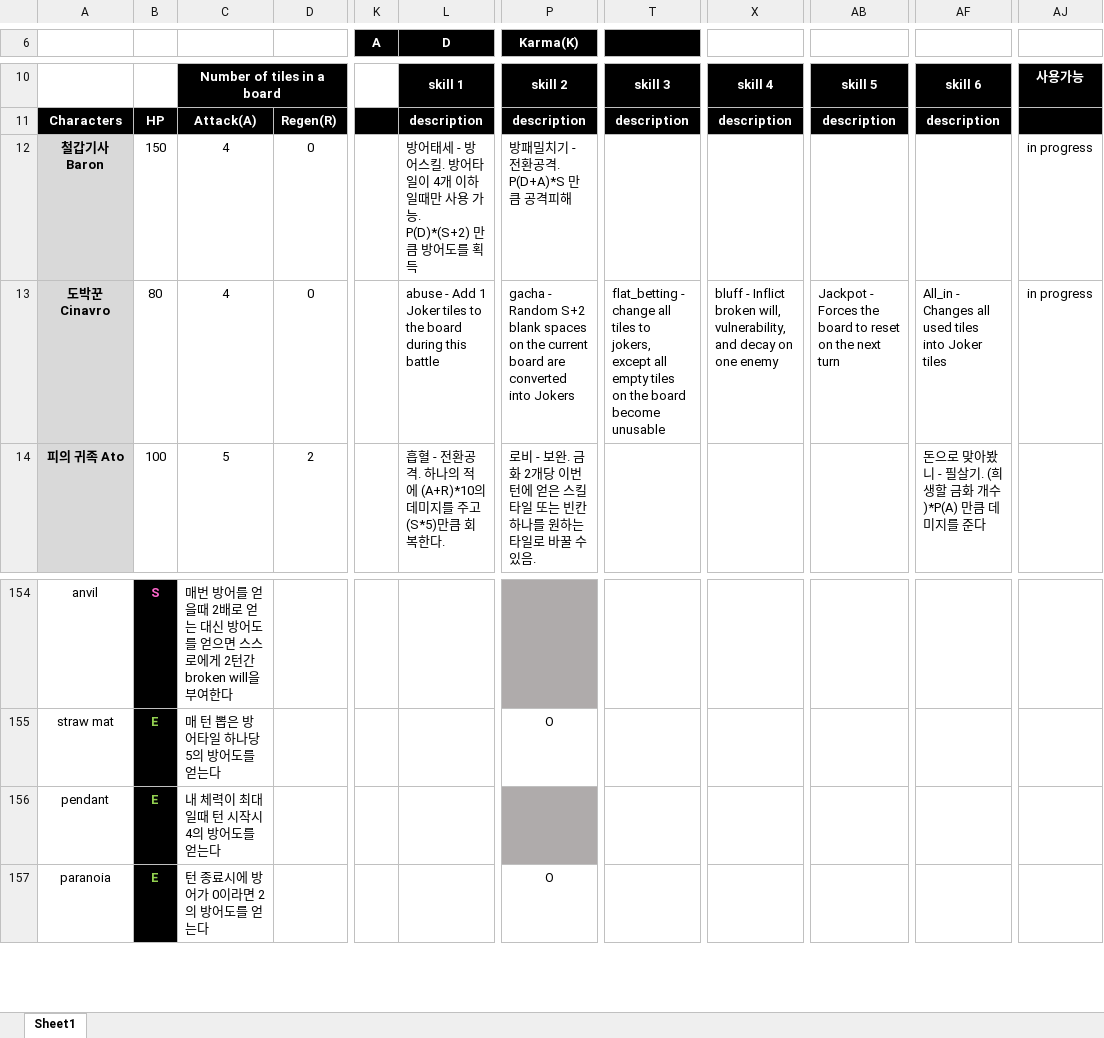
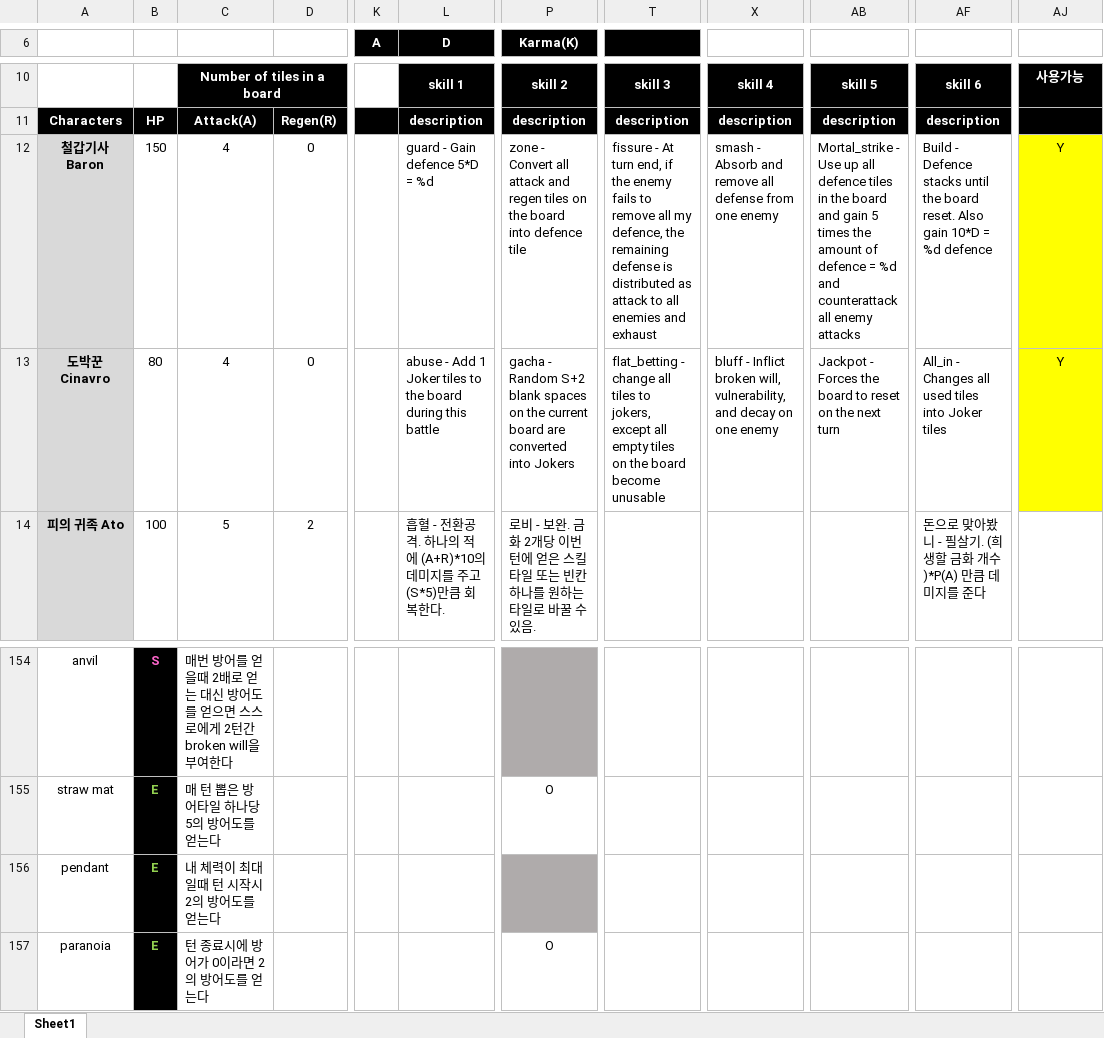
Before and after one commit to blueSparrow2000/DiceGame, an Excel workbook: Data.xlsx, sheet Sheet1, drawn as a sheet; only a part is shown, gaps mark what is left out; values as stored, in another font and other column widths than the file's, no borders; the diff names each change by its address in the sheet, - before the commit and + after, or states it on an @@ line.

```diff
--- a/Data.xlsx (sheet Sheet1)
+++ b/Data.xlsx (sheet Sheet1)
-L12 (D): 방어태세 - 방어스킬. 방어타일이 4개 이하일때만 사용 가능. P(D)*(S+2) 만큼 방어도를 획득
+L12 (D): guard - Gain defence 5*D = %d
-P12 (Karma(K)): 방패밀치기 - 전환공격. P(D+A)*S 만큼 공격피해
+P12 (Karma(K)): zone - Convert all attack and regen tiles on the board into defence tile
-T12: (empty)
+T12: fissure - At turn end, if the enemy fails to remove all my defence, the remaining defense is distributed as attack to all enemies and exhaust
-X12: (empty)
+X12: smash - Absorb and remove all defense from one enemy
-AB12: (empty)
+AB12: Mortal_strike - Use up all defence tiles in the board and gain 5 times the amount of defence = %d and counterattack all enemy attacks
-AF12: (empty)
+AF12: Build - Defence stacks until the board reset. Also gain 10*D = %d defence
-AJ12:AJ13: in progress
+AJ12:AJ13: Y
-AJ12:AJ13 fill: none
+AJ12:AJ13 fill: #FFFF00
-C156: 내 체력이 최대일때 턴 시작시 4의 방어도를 얻는다
+C156: 내 체력이 최대일때 턴 시작시 2의 방어도를 얻는다
```
Also changed, not shown: 8 other files.
